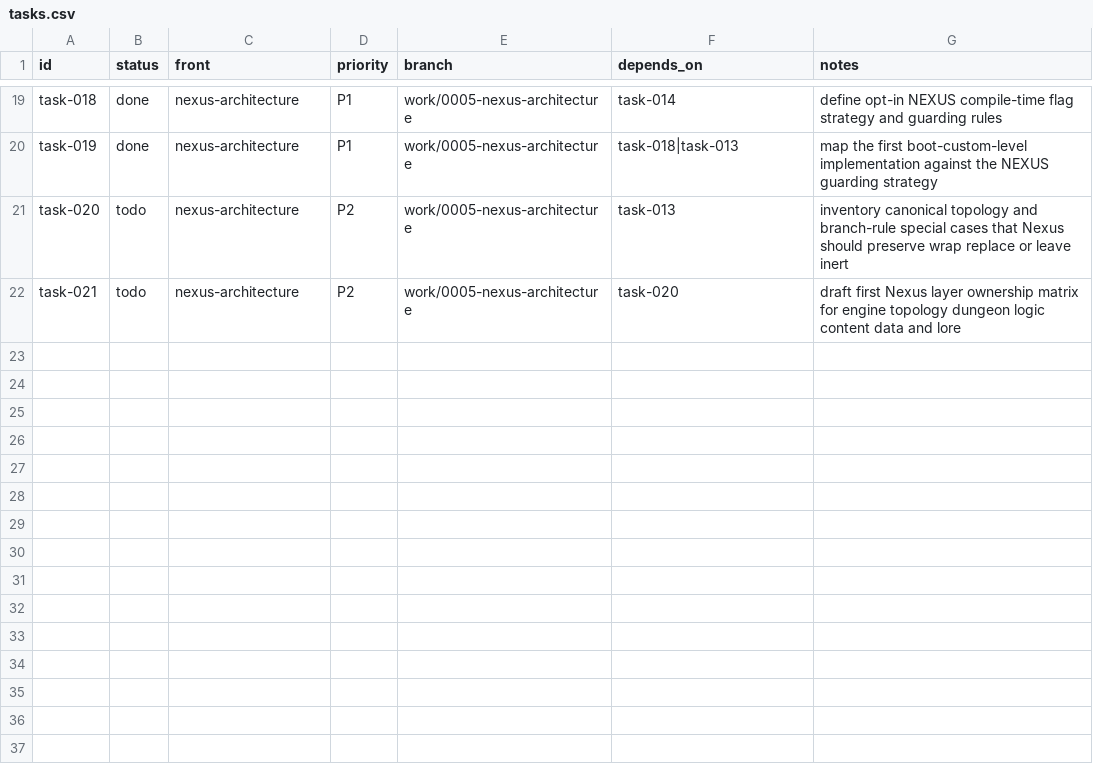
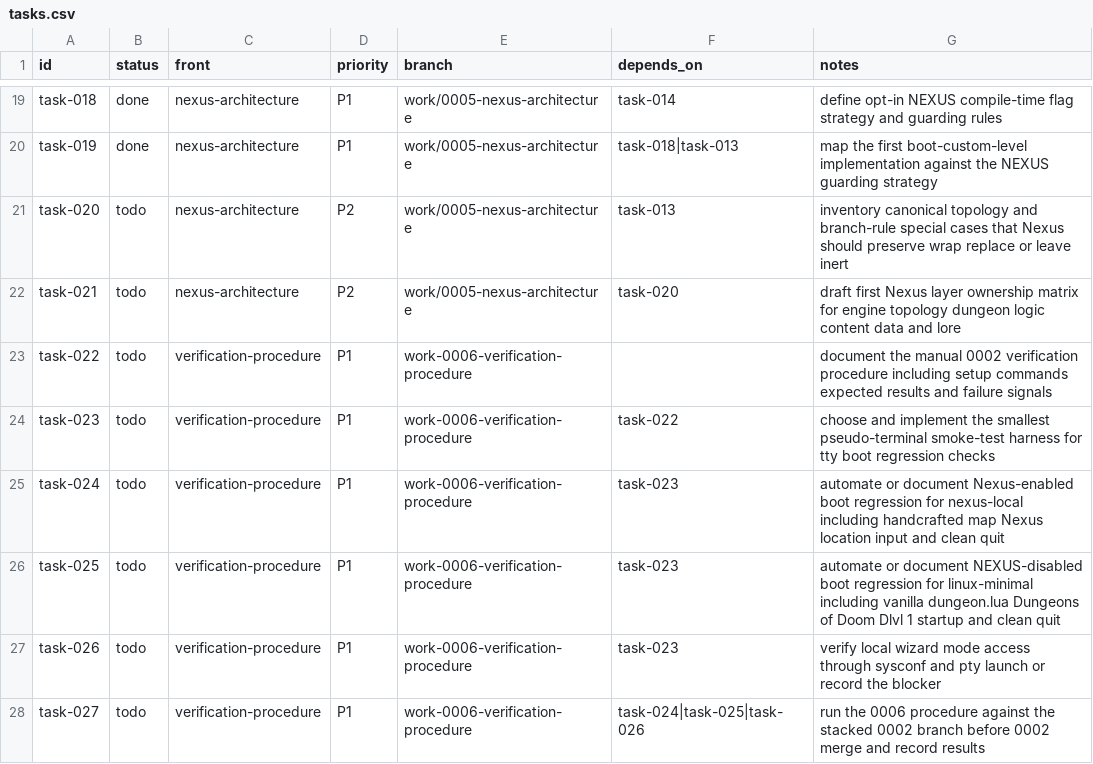
Before and after one commit to mlehotay/nexus, a CSV file: _work/tasks.csv, drawn as a sheet; only a part is shown, gaps mark what is left out.

Commit message:
Start verification procedure plan

```diff
--- a/_work/tasks.csv
+++ b/_work/tasks.csv
@@ -22 +22,7 @@ task-020,todo,nexus-architecture,P2,work/0005-nexus-architecture,task-013,invent
 task-021,todo,nexus-architecture,P2,work/0005-nexus-architecture,task-020,draft first Nexus layer ownership matrix for engine topology dungeon logic content data and lore
+task-022,todo,verification-procedure,P1,work-0006-verification-procedure,,document the manual 0002 verification procedure including setup commands expected results and failure signals
+task-023,todo,verification-procedure,P1,work-0006-verification-procedure,task-022,choose and implement the smallest pseudo-terminal smoke-test harness for tty boot regression checks
+task-024,todo,verification-procedure,P1,work-0006-verification-procedure,task-023,automate or document Nexus-enabled boot regression for nexus-local including handcrafted map Nexus location input and clean quit
+task-025,todo,verification-procedure,P1,work-0006-verification-procedure,task-023,automate or document NEXUS-disabled boot regression for linux-minimal including vanilla dungeon.lua Dungeons of Doom Dlvl 1 startup and clean quit
+task-026,todo,verification-procedure,P1,work-0006-verification-procedure,task-023,verify local wizard mode access through sysconf and pty launch or record the blocker
+task-027,todo,verification-procedure,P1,work-0006-verification-procedure,task-024|task-025|task-026,run the 0006 procedure against the stacked 0002 branch before 0002 merge and record results
```
Also changed, not shown: _work/plans/plans.csv, 3 other files.
